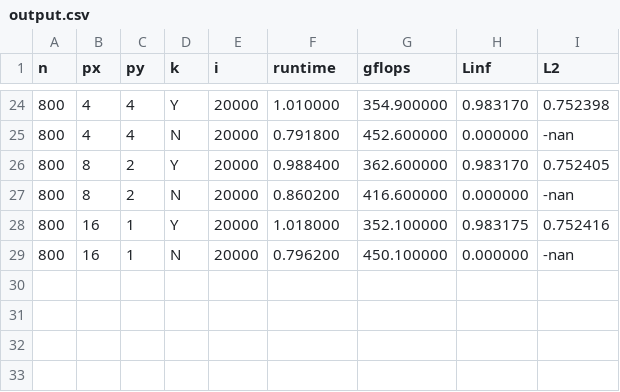
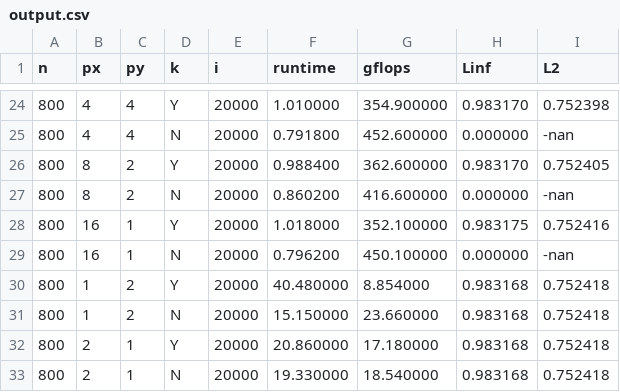
Before and after one commit to cse260-sp22/hw3-pa3-arg005-bsaldanha-rprasad, a CSV file: q2a/N0data20kiters/output.csv, drawn as a sheet; only a part is shown, gaps mark what is left out; the diff names each change by its address in the sheet, - before the commit and + after, or states it on an @@ line.

```diff
--- a/q2a/N0data20kiters/output.csv
+++ b/q2a/N0data20kiters/output.csv
+row 30: 800 | 1 | 2 | Y | 20000 | 40.480000 | 8.854000 | 0.983168 | 0.752418
+row 31: 800 | 1 | 2 | N | 20000 | 15.150000 | 23.660000 | 0.983168 | 0.752418
+row 32: 800 | 2 | 1 | Y | 20000 | 20.860000 | 17.180000 | 0.983168 | 0.752418
+row 33: 800 | 2 | 1 | N | 20000 | 19.330000 | 18.540000 | 0.983168 | 0.752418
```
Also changed, not shown: 4 other files.
